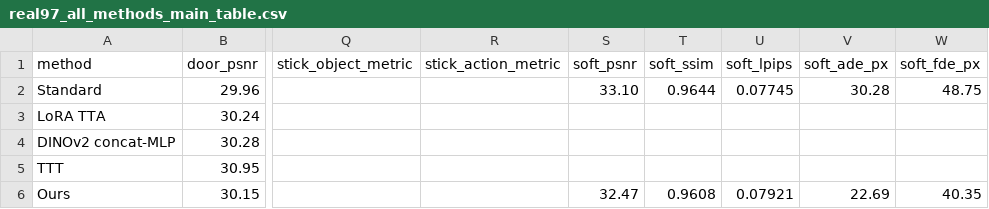
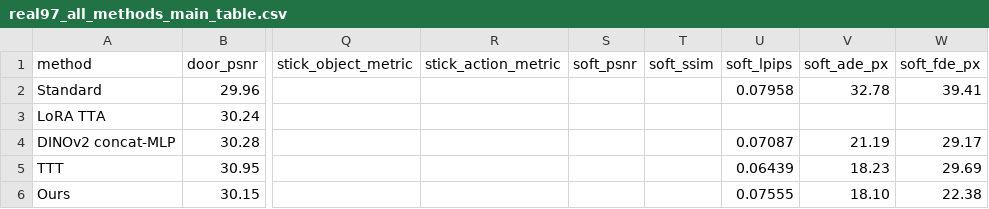
Before and after one commit to huagailuowen/BWM-Adapt, a CSV file: results/real97_all_methods_main_table_v1/real97_all_methods_main_table.csv, drawn as a sheet; only a part is shown, gaps mark what is left out; the diff names each change by its address in the sheet, - before the commit and + after, or states it on an @@ line.

Commit message:
results(real97): publish shared-six Soft scores including TTT

```diff
--- a/results/real97_all_methods_main_table_v1/real97_all_methods_main_table.csv
+++ b/results/real97_all_methods_main_table_v1/real97_all_methods_main_table.csv
-S2 (soft_psnr): 33.10
+S2 (soft_psnr): (empty)
-T2 (soft_ssim): 0.9644
+T2 (soft_ssim): (empty)
-U2 (soft_lpips): 0.07745
+U2 (soft_lpips): 0.07958
-V2 (soft_ade_px): 30.28
+V2 (soft_ade_px): 32.78
-W2 (soft_fde_px): 48.75
+W2 (soft_fde_px): 39.41
-U4 (soft_lpips): (empty)
+U4 (soft_lpips): 0.07087
-V4 (soft_ade_px): (empty)
+V4 (soft_ade_px): 21.19
-W4 (soft_fde_px): (empty)
+W4 (soft_fde_px): 29.17
-U5 (soft_lpips): (empty)
+U5 (soft_lpips): 0.06439
-V5 (soft_ade_px): (empty)
+V5 (soft_ade_px): 18.23
-W5 (soft_fde_px): (empty)
+W5 (soft_fde_px): 29.69
-S6 (soft_psnr): 32.47
+S6 (soft_psnr): (empty)
-T6 (soft_ssim): 0.9608
+T6 (soft_ssim): (empty)
-U6 (soft_lpips): 0.07921
+U6 (soft_lpips): 0.07555
-V6 (soft_ade_px): 22.69
+V6 (soft_ade_px): 18.10
-W6 (soft_fde_px): 40.35
+W6 (soft_fde_px): 22.38
```
Also changed, not shown: 13 other files.
